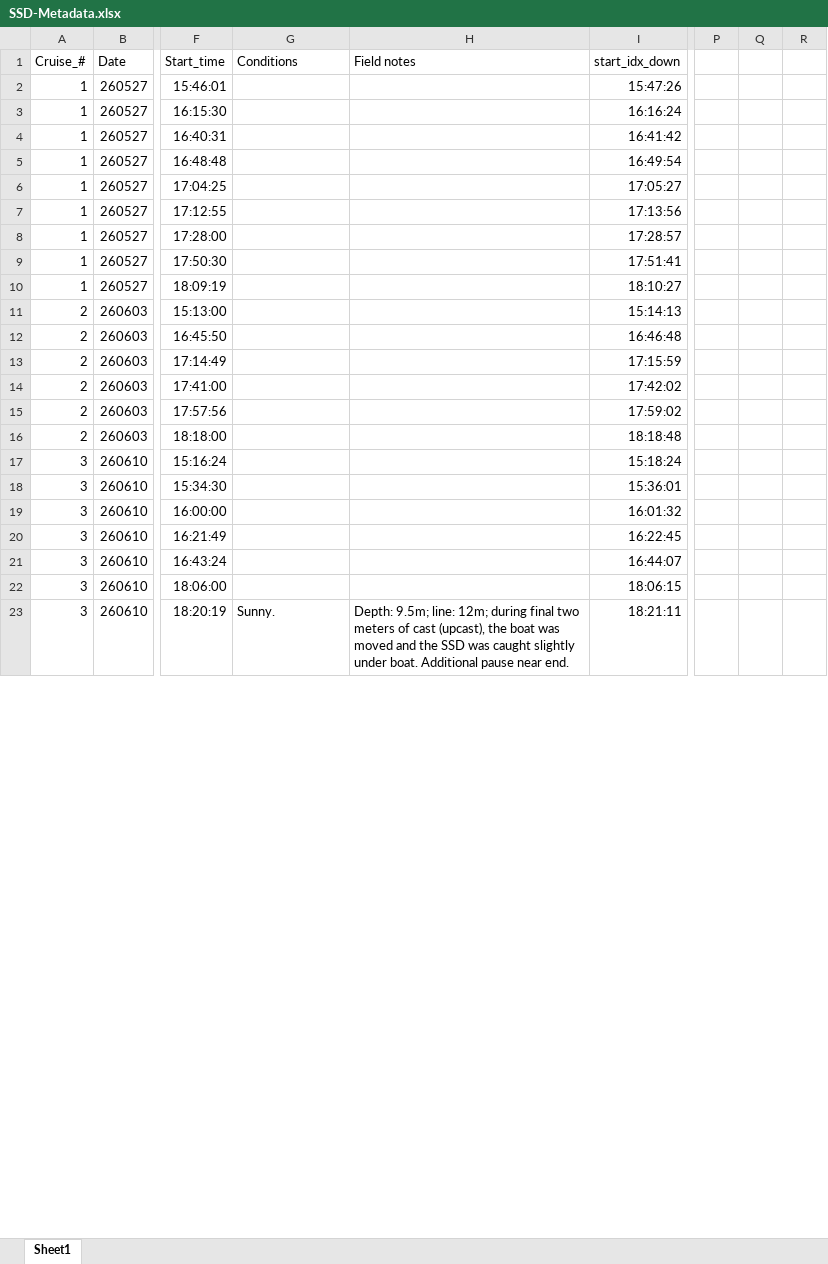
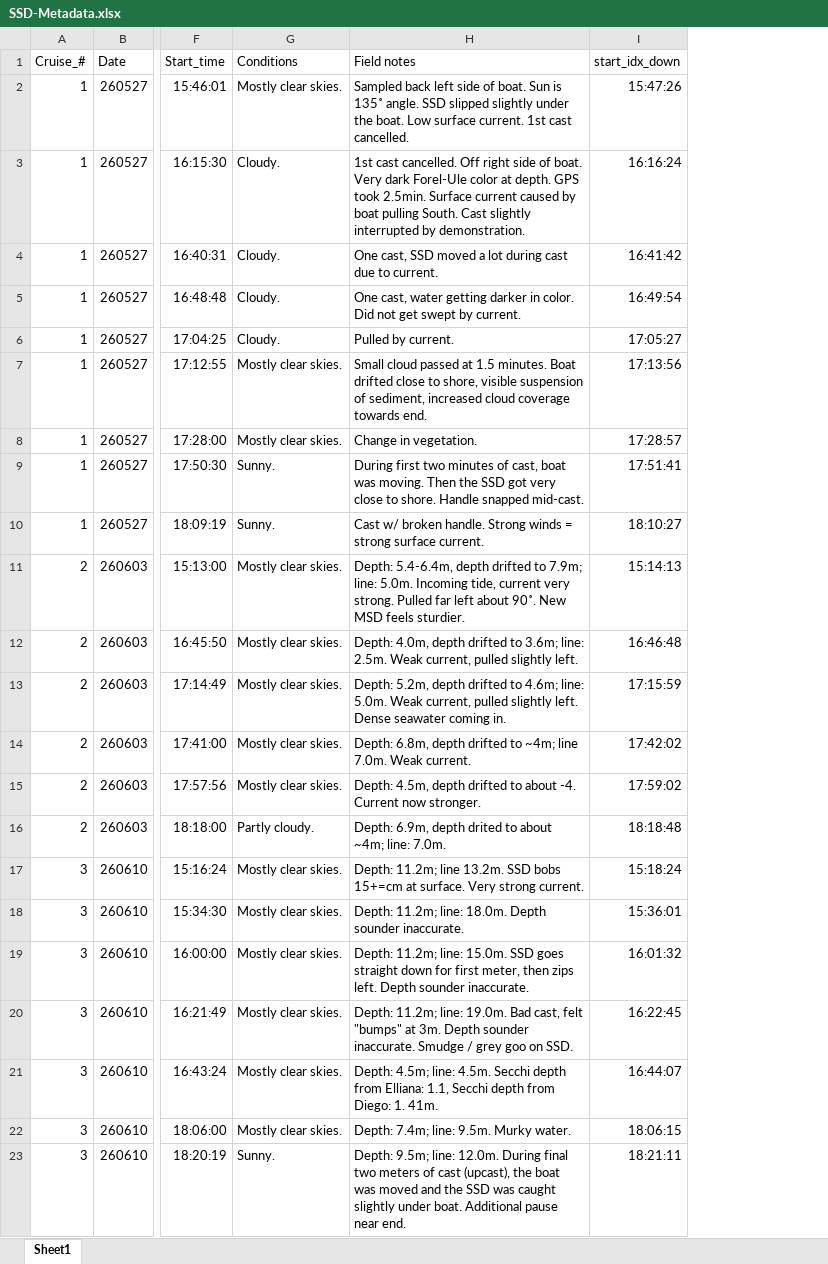
Before and after one commit to COAST-Lab/Sensing-Secchi-Disk, an Excel workbook: SSD-Metadata.xlsx, sheet Sheet1, drawn as a sheet; only a part is shown, gaps mark what is left out; values as stored, in another font and other column widths than the file's, no borders; removed rows and columns are numbered as before the commit, all else as after; the diff covers the shown part only; the diff names each change by its address in the sheet, - before the commit and + after, or states it on an @@ line.

```diff
--- a/SSD-Metadata.xlsx (sheet Sheet1)
+++ b/SSD-Metadata.xlsx (sheet Sheet1)
-column P, empty
-column Q, empty
-column R, empty
-G2 (Conditions): (empty)
+G2 (Conditions): Mostly clear skies.
-H2 (Field notes): (empty)
+H2 (Field notes): Sampled back left side of boat. Sun is 135˚ angle. SSD slipped slightly under the boat. Low surface current. 1st cast cancelled.
-G3:G6 (Conditions): (empty)
+G3:G6 (Conditions): Cloudy.
-H3 (Field notes): (empty)
+H3 (Field notes): 1st cast cancelled. Off right side of boat. Very dark Forel-Ule color at depth. GPS took 2.5min. Surface current caused by boat pulling South. Cast slightly interrupted by demonstration.
-H4 (Field notes): (empty)
+H4 (Field notes): One cast, SSD moved a lot during cast due to current.
-H5 (Field notes): (empty)
+H5 (Field notes): One cast, water getting darker in color. Did not get swept by current.
-H6 (Field notes): (empty)
+H6 (Field notes): Pulled by current.
-G7:G8 (Conditions): (empty)
+G7:G8 (Conditions): Mostly clear skies.
-H7 (Field notes): (empty)
+H7 (Field notes): Small cloud passed at 1.5 minutes. Boat drifted close to shore, visible suspension of sediment, increased cloud coverage towards end.
-H8 (Field notes): (empty)
+H8 (Field notes): Change in vegetation.
-G9:G10 (Conditions): (empty)
+G9:G10 (Conditions): Sunny.
-H9 (Field notes): (empty)
+H9 (Field notes): During first two minutes of cast, boat was moving. Then the SSD got very close to shore. Handle snapped mid-cast.
-H10 (Field notes): (empty)
+H10 (Field notes): Cast w/ broken handle. Strong winds = strong surface current.
-G11:G15 (Conditions): (empty)
+G11:G15 (Conditions): Mostly clear skies.
-H11 (Field notes): (empty)
+H11 (Field notes): Depth: 5.4-6.4m, depth drifted to 7.9m; line: 5.0m. Incoming tide, current very strong. Pulled far left about 90˚. New MSD feels sturdier.
-H12 (Field notes): (empty)
+H12 (Field notes): Depth: 4.0m, depth drifted to 3.6m; line: 2.5m. Weak current, pulled slightly left.
-H13 (Field notes): (empty)
+H13 (Field notes): Depth: 5.2m, depth drifted to 4.6m; line: 5.0m. Weak current, pulled slightly left. Dense seawater coming in.
-H14 (Field notes): (empty)
+H14 (Field notes): Depth: 6.8m, depth drifted to ~4m; line 7.0m. Weak current.
-H15 (Field notes): (empty)
+H15 (Field notes): Depth: 4.5m, depth drifted to about -4. Current now stronger.
-G16 (Conditions): (empty)
+G16 (Conditions): Partly cloudy.
-H16 (Field notes): (empty)
+H16 (Field notes): Depth: 6.9m, depth drited to about ~4m; line: 7.0m.
-G17:G22 (Conditions): (empty)
+G17:G22 (Conditions): Mostly clear skies.
-H17 (Field notes): (empty)
+H17 (Field notes): Depth: 11.2m; line 13.2m. SSD bobs 15+=cm at surface. Very strong current.
-H18 (Field notes): (empty)
+H18 (Field notes): Depth: 11.2m; line: 18.0m. Depth sounder inaccurate.
-H19 (Field notes): (empty)
+H19 (Field notes): Depth: 11.2m; line: 15.0m. SSD goes straight down for first meter, then zips left. Depth sounder inaccurate.
-H20 (Field notes): (empty)
+H20 (Field notes): Depth: 11.2m; line: 19.0m. Bad cast, felt "bumps" at 3m. Depth sounder inaccurate. Smudge / grey goo on SSD.
-H21 (Field notes): (empty)
+H21 (Field notes): Depth: 4.5m; line: 4.5m. Secchi depth from Elliana: 1.1, Secchi depth from Diego: 1. 41m.
-H22 (Field notes): (empty)
+H22 (Field notes): Depth: 7.4m; line: 9.5m. Murky water.
-H23 (Field notes): …9.5m; line: 12m; during final two…
+H23 (Field notes): …9.5m; line: 12.0m. During final two…
```
Also changed, not shown: other rows of this sheet, KD-Conversion.xlsx, 57 other files.
